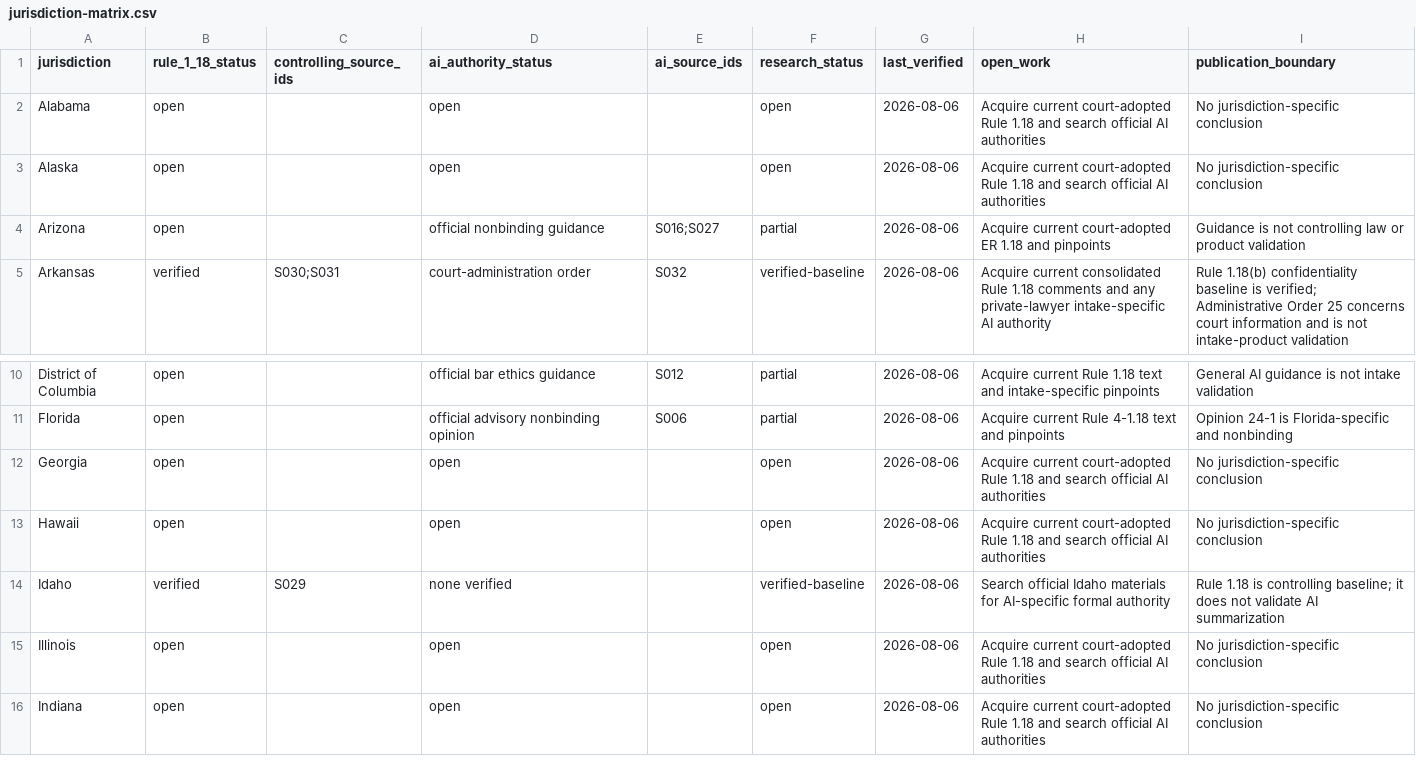
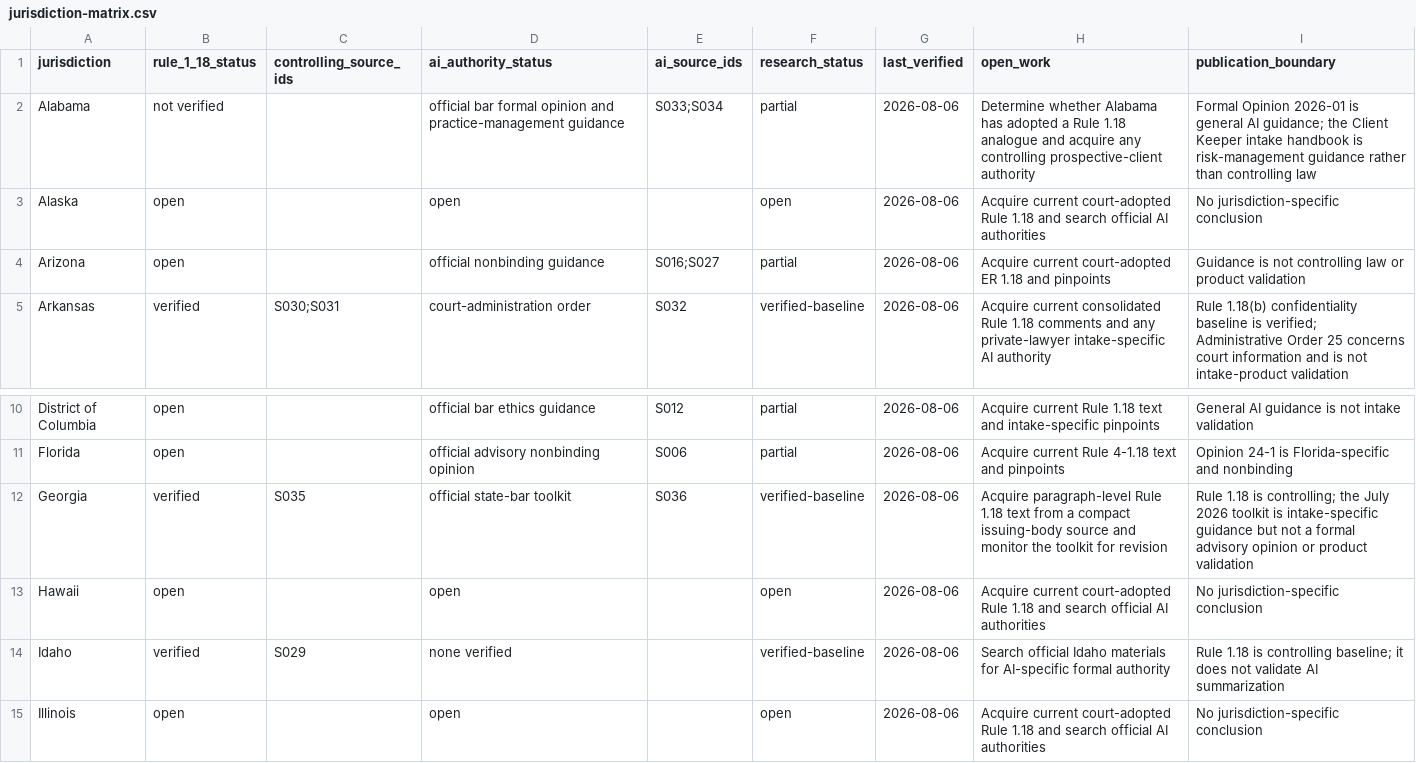
Before and after one commit to rn-collins/aloha-ai-consulting, a CSV file: content/decision-desk/01-intake/jurisdiction-matrix.csv, drawn as a sheet; only a part is shown, gaps mark what is left out; the shorter side is filled out with more unchanged rows.

```diff
--- a/content/decision-desk/01-intake/jurisdiction-matrix.csv
+++ b/content/decision-desk/01-intake/jurisdiction-matrix.csv
@@ -1,3 +1,3 @@
 jurisdiction,rule_1_18_status,controlling_source_ids,ai_authority_status,ai_source_ids,research_status,last_verified,open_work,publication_boundary
-Alabama,open,,open,,open,2026-08-06,"Acquire current court-adopted Rule 1.18 and search official AI authorities","No jurisdiction-specific conclusion"
+Alabama,not verified,,official bar formal opinion and practice-management guidance,"S033;S034",partial,2026-08-06,"Determine whether Alabama has adopted a Rule 1.18 analogue and acquire any controlling prospective-client authority","Formal Opinion 2026-01 is general AI guidance; the Client Keeper intake handbook is risk-management guidance rather than controlling law"
 Alaska,open,,open,,open,2026-08-06,"Acquire current court-adopted Rule 1.18 and search official AI authorities","No jurisdiction-specific conclusion"
@@ -11,3 +11,3 @@ District of Columbia,open,,official bar ethics guidance,S012,partial,2026-08-06,
 Florida,open,,official advisory nonbinding opinion,S006,partial,2026-08-06,"Acquire current Rule 4-1.18 text and pinpoints","Opinion 24-1 is Florida-specific and nonbinding"
-Georgia,open,,open,,open,2026-08-06,"Acquire current court-adopted Rule 1.18 and search official AI authorities","No jurisdiction-specific conclusion"
+Georgia,verified,S035,official state-bar toolkit,S036,verified-baseline,2026-08-06,"Acquire paragraph-level Rule 1.18 text from a compact issuing-body source and monitor the toolkit for revision","Rule 1.18 is controlling; the July 2026 toolkit is intake-specific guidance but not a formal advisory opinion or product validation"
 Hawaii,open,,open,,open,2026-08-06,"Acquire current court-adopted Rule 1.18 and search official AI authorities","No jurisdiction-specific conclusion"
```
Also changed, not shown: content/decision-desk/01-intake/claim-ledger.csv, content/decision-desk/01-intake/pinpoint-register.csv, 4 other files.
